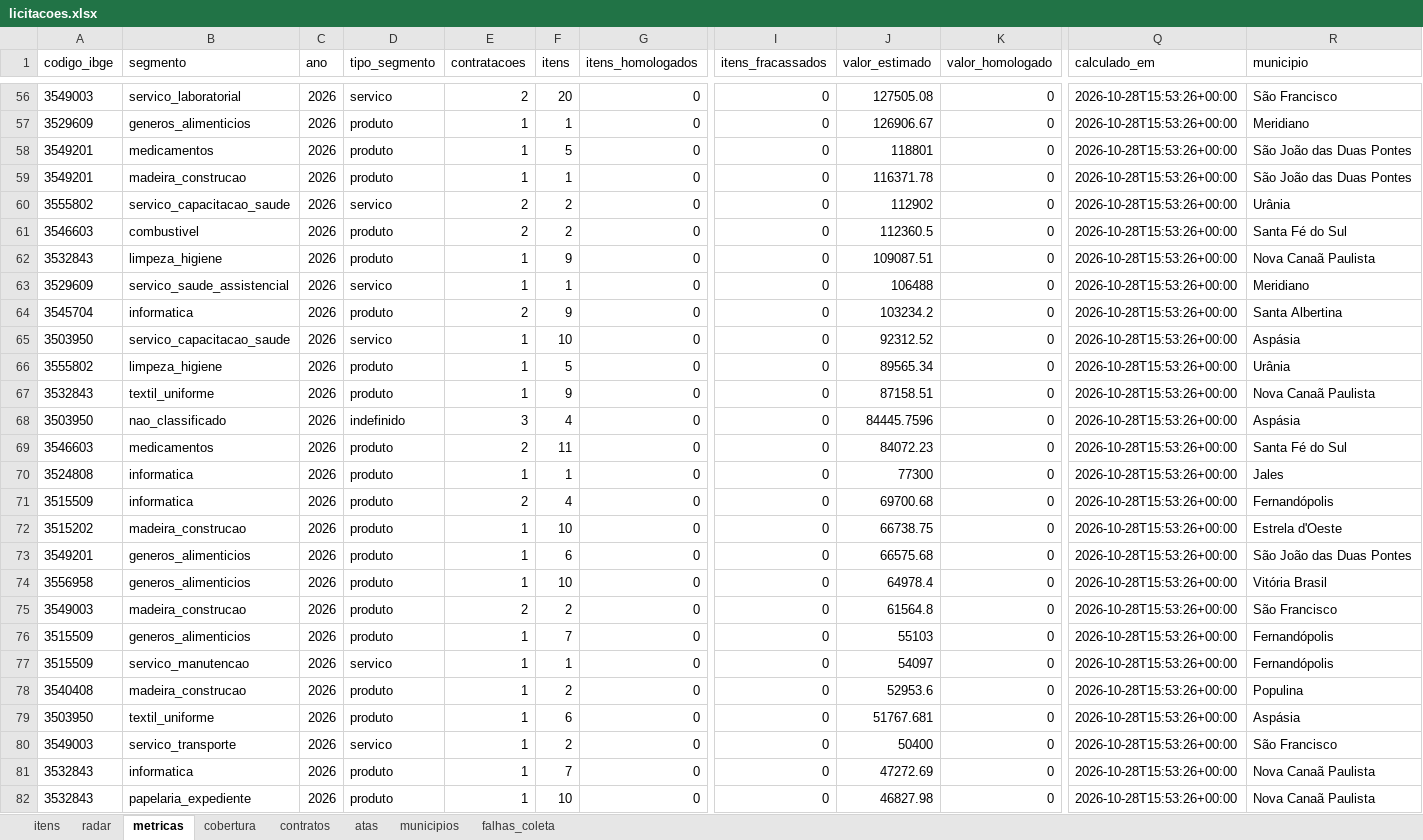
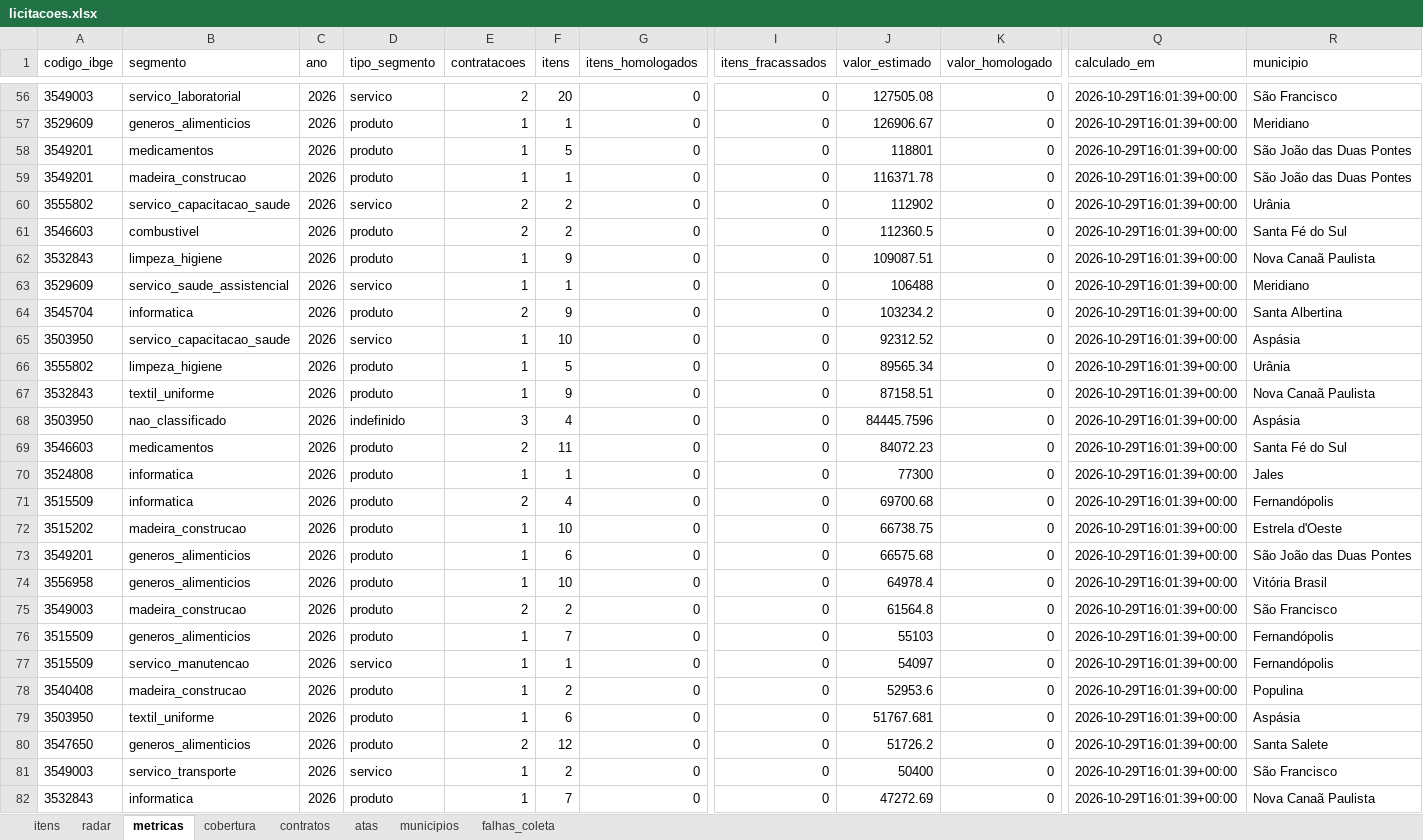
Before and after one commit to hub-ramos/licitacao, an Excel workbook: dados/licitacoes.xlsx, sheet metricas, drawn as a sheet; only a part is shown, gaps mark what is left out; values as stored, in another font and other column widths than the file's, no borders; the diff covers the shown part only; the diff names each change by its address in the sheet, - before the commit and + after, or states it on an @@ line.

```diff
--- a/dados/licitacoes.xlsx (sheet metricas)
+++ b/dados/licitacoes.xlsx (sheet metricas)
-Q56:Q82 (calculado_em): 2026-10-28T15:53:26+00:00
+Q56:Q82 (calculado_em): 2026-10-29T16:01:39+00:00
-A80 (codigo_ibge): 3549003
+A80 (codigo_ibge): 3547650
-B80 (segmento): servico_transporte
+B80 (segmento): generos_alimenticios
-D80 (tipo_segmento): servico
+D80 (tipo_segmento): produto
-E80 (contratacoes): 1
+E80 (contratacoes): 2
-F80 (itens): 2
+F80 (itens): 12
-J80 (valor_estimado): 50400
+J80 (valor_estimado): 51726.2
-R80 (municipio): São Francisco
+R80 (municipio): Santa Salete
-A81 (codigo_ibge): 3532843
+A81 (codigo_ibge): 3549003
-B81 (segmento): informatica
+B81 (segmento): servico_transporte
-D81 (tipo_segmento): produto
+D81 (tipo_segmento): servico
-F81 (itens): 7
+F81 (itens): 2
-J81 (valor_estimado): 47272.69
+J81 (valor_estimado): 50400
-R81 (municipio): Nova Canaã Paulista
+R81 (municipio): São Francisco
-B82 (segmento): papelaria_expediente
+B82 (segmento): informatica
-F82 (itens): 10
+F82 (itens): 7
-J82 (valor_estimado): 46827.98
+J82 (valor_estimado): 47272.69
```
Also changed, not shown: 265 edited cells elsewhere in this sheet, sheet itens, sheet radar, 5 other files.
